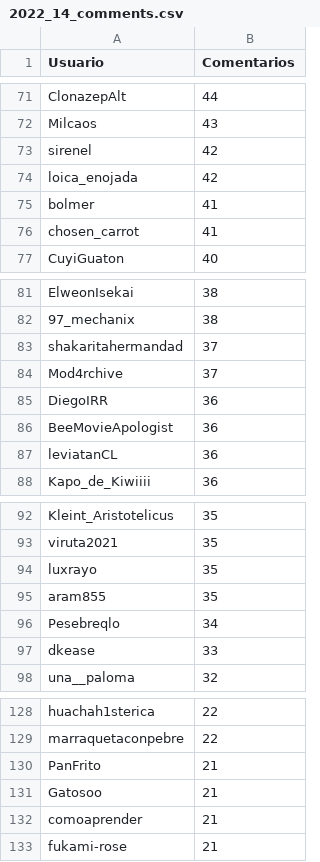
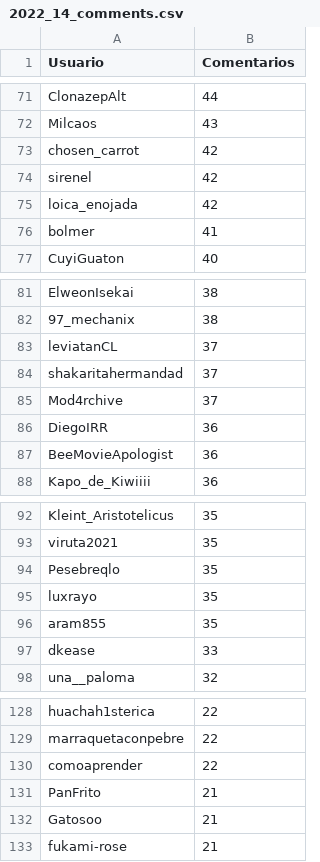
Before and after one commit to djxzinik/rChileRandom-Bot, a CSV file: weekly/2022_14_comments.csv, drawn as a sheet; only a part is shown, gaps mark what is left out; the diff covers the shown part only.

```diff
--- a/weekly/2022_14_comments.csv
+++ b/weekly/2022_14_comments.csv
@@ -72,2 +72,3 @@ ClonazepAlt,44
 Milcaos,43
+chosen_carrot,42
 sirenel,42
@@ -75,3 +76,2 @@ loica_enojada,42
 bolmer,41
-chosen_carrot,41
 CuyiGuaton,40
@@ -82,2 +82,3 @@ ElweonIsekai,38
 97_mechanix,38
+leviatanCL,37
 shakaritahermandad,37
@@ -86,3 +87,2 @@ DiegoIRR,36
 BeeMovieApologist,36
-leviatanCL,36
 Kapo_de_Kiwiiii,36
@@ -93,5 +93,5 @@ Kleint_Aristotelicus,35
 viruta2021,35
+Pesebreqlo,35
 luxrayo,35
 aram855,35
-Pesebreqlo,34
 dkease,33
@@ -129,5 +129,5 @@ huachah1sterica,22
 marraquetaconpebre,22
+comoaprender,22
 PanFrito,21
 Gatosoo,21
-comoaprender,21
 fukami-rose,21
```
Also changed, not shown: 11 added rows, 10 removed rows and 3 edited cells elsewhere in this file, Users_comments.csv, 3 other files.
